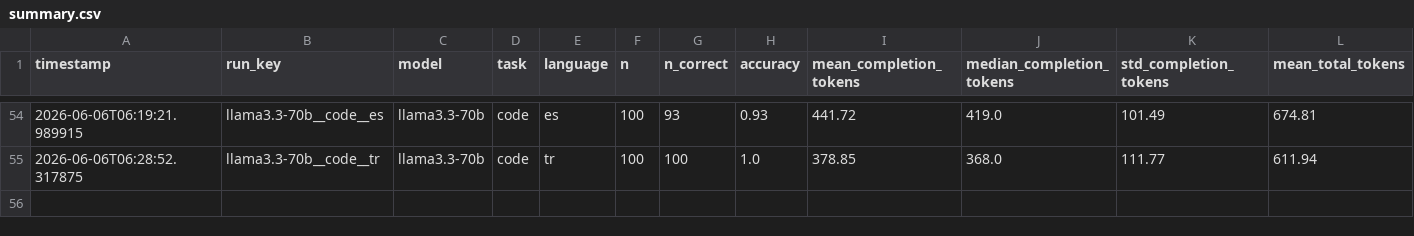
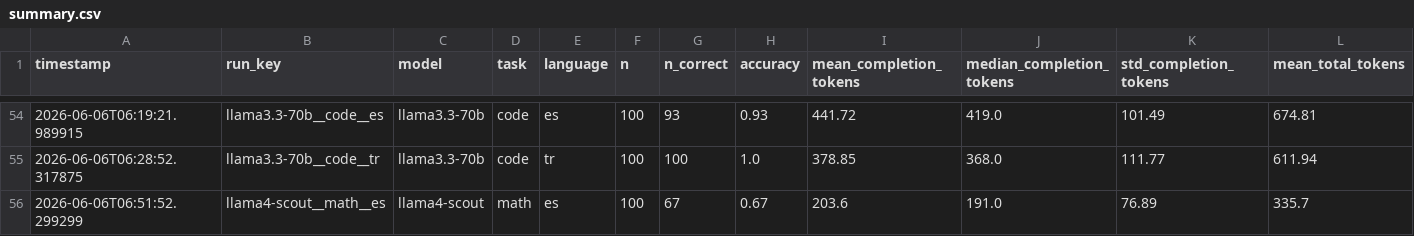
Before and after one commit to MrAyushBajpai/multilang-token-efficiency, a CSV file: results/summary.csv, drawn as a sheet; only a part is shown, gaps mark what is left out; rows hold the shown columns only; the diff names each change by its address in the sheet, - before the commit and + after, or states it on an @@ line.

Commit message:
Add new math task results for Spanish in summary.csv

```diff
--- a/results/summary.csv
+++ b/results/summary.csv
+row 56: 2026-06-06T06:51:52.299299 | llama4-scout__math__es | llama4-scout | math | es | 100 | 67 | 0.67 | 203.6 | 191.0 | 76.89 | 335.7
```
Also changed, not shown: 1 other file.
